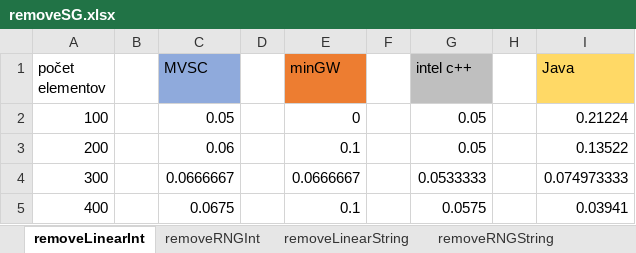
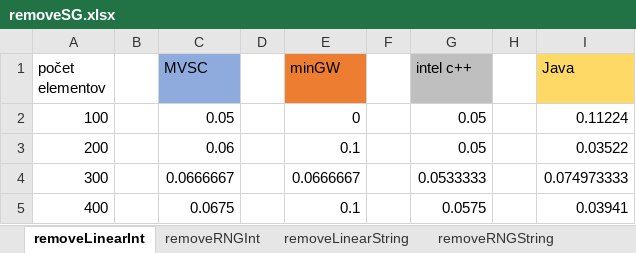
Before and after one commit to chasose/BC_SBTrees, an Excel workbook: BC_SBTrees/CSV_tests/BC_analyze/SG_tree/removeSG.xlsx, sheet removeLinearInt, drawn as a sheet; only a part is shown; values as stored, in another font and other column widths than the file's, no borders; charts and pictures not drawn; the diff names each change by its address in the sheet, - before the commit and + after, or states it on an @@ line.

```diff
--- a/BC_SBTrees/CSV_tests/BC_analyze/SG_tree/removeSG.xlsx (sheet removeLinearInt)
+++ b/BC_SBTrees/CSV_tests/BC_analyze/SG_tree/removeSG.xlsx (sheet removeLinearInt)
-I2 (Java): 0.21224
+I2 (Java): 0.11224
-I3 (Java): 0.13522
+I3 (Java): 0.03522
```
Also changed, not shown: sheet removeRNGInt, other sheet tabs, charts or pictures, BC_SBTrees/CSV_tests/BC_analyze/AVL_tree/insertAVL.xlsx, BC_SBTrees/CSV_tests/BC_analyze/AVL_tree/removeAVL.xlsx, 49 other files.
